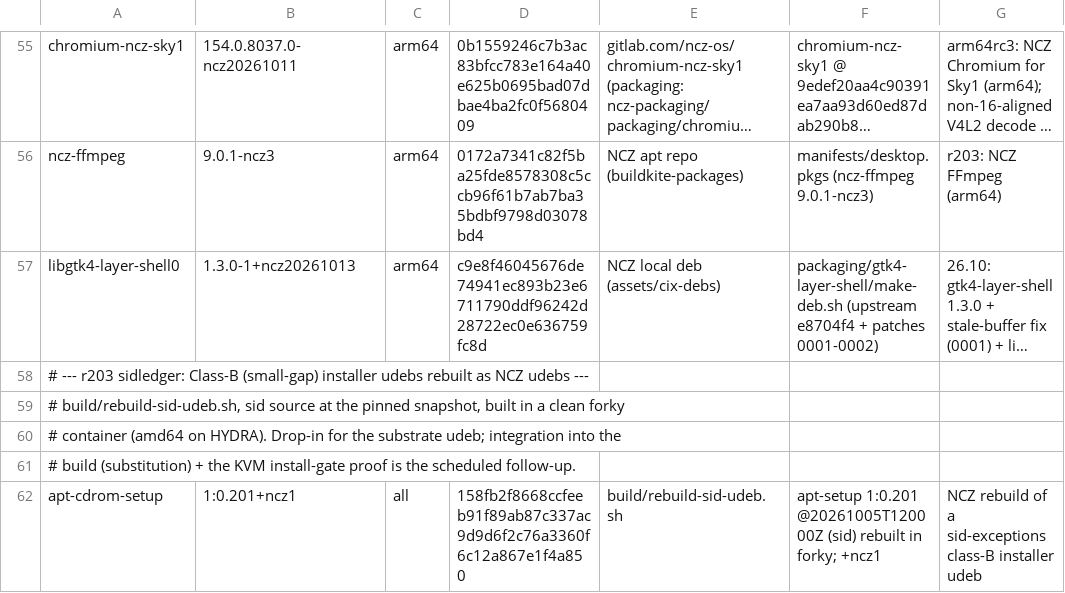
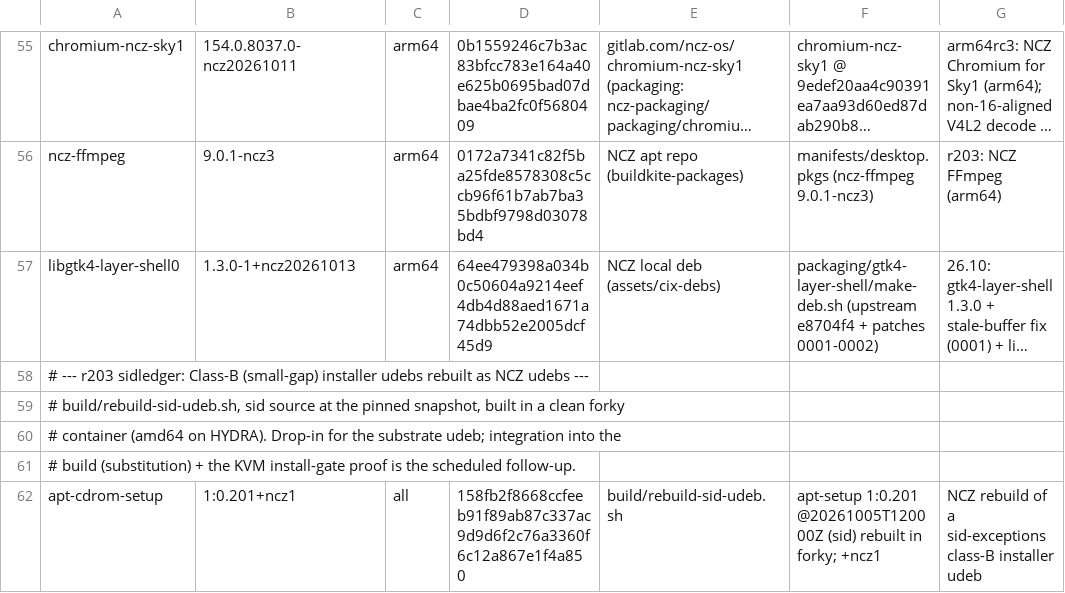
Before and after one commit to ncz-os/cix-installer, a TSV file: manifests/ncz-packages.tsv, drawn as a sheet; only a part is shown, gaps mark what is left out; long unchanged cells end in …; the diff names each change by its address in the sheet, - before the commit and + after, or states it on an @@ line.

```diff
--- a/manifests/ncz-packages.tsv
+++ b/manifests/ncz-packages.tsv
-D57: c9e8f46045676de74941ec893b23e6711790ddf96242d28722ec0e636759fc8d
+D57: 64ee479398a034b0c50604a9214eef4db4d88aed1671a74dbb52e2005dcf45d9
```
Also changed, not shown: manifests/build-inputs.tsv, 2 other files.
